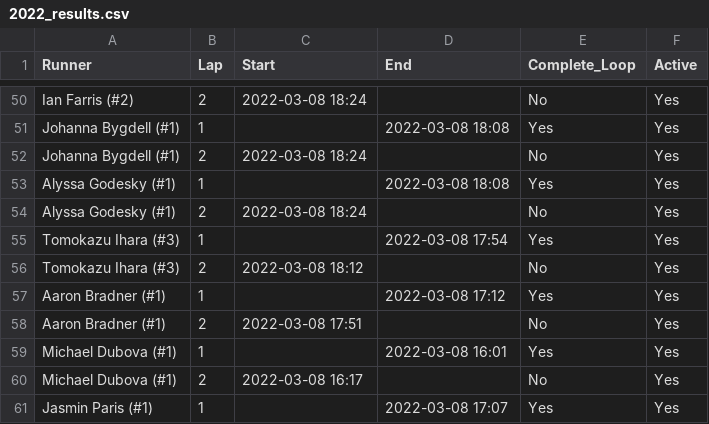
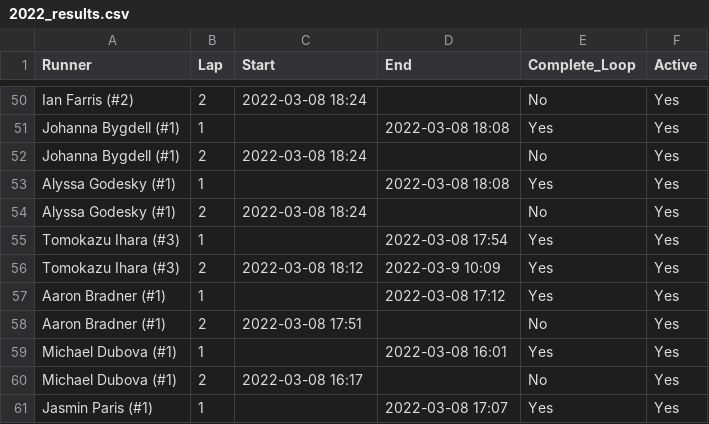
Before and after one commit to johnsug/barkley_plots, a CSV file: 2022_results.csv, drawn as a sheet; only a part is shown, gaps mark what is left out.

Commit message:
Update 2022_results.csv

```diff
--- a/2022_results.csv
+++ b/2022_results.csv
@@ -55,3 +55,3 @@ Alyssa Godesky (#1),2,2022-03-08 18:24,,No,Yes
 Tomokazu Ihara (#3),1,,2022-03-08 17:54,Yes,Yes
-Tomokazu Ihara (#3),2,2022-03-08 18:12,,No,Yes
+Tomokazu Ihara (#3),2,2022-03-08 18:12,2022-03-9 10:09,Yes,Yes
 Aaron Bradner (#1),1,,2022-03-08 17:12,Yes,Yes
```
